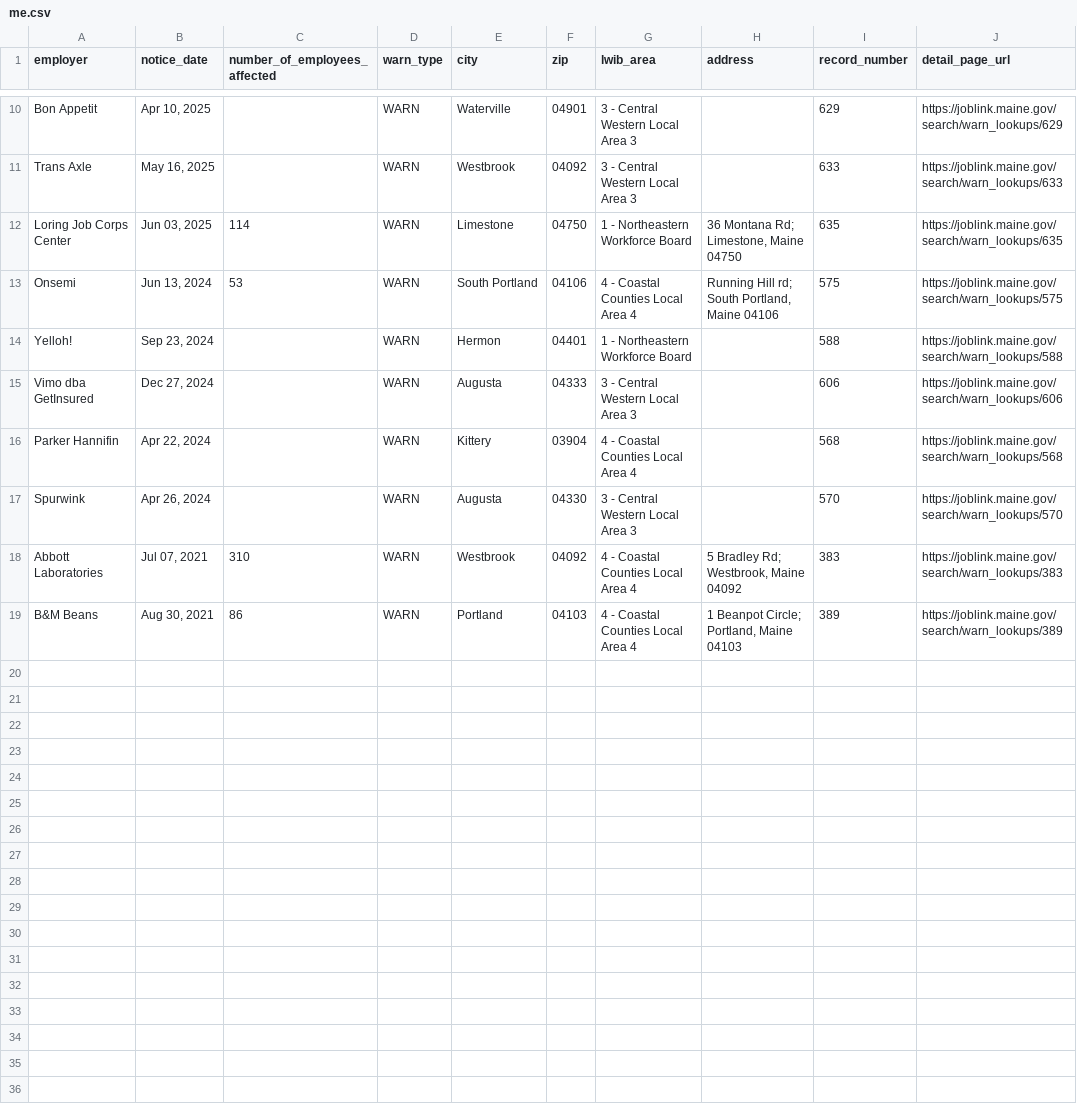
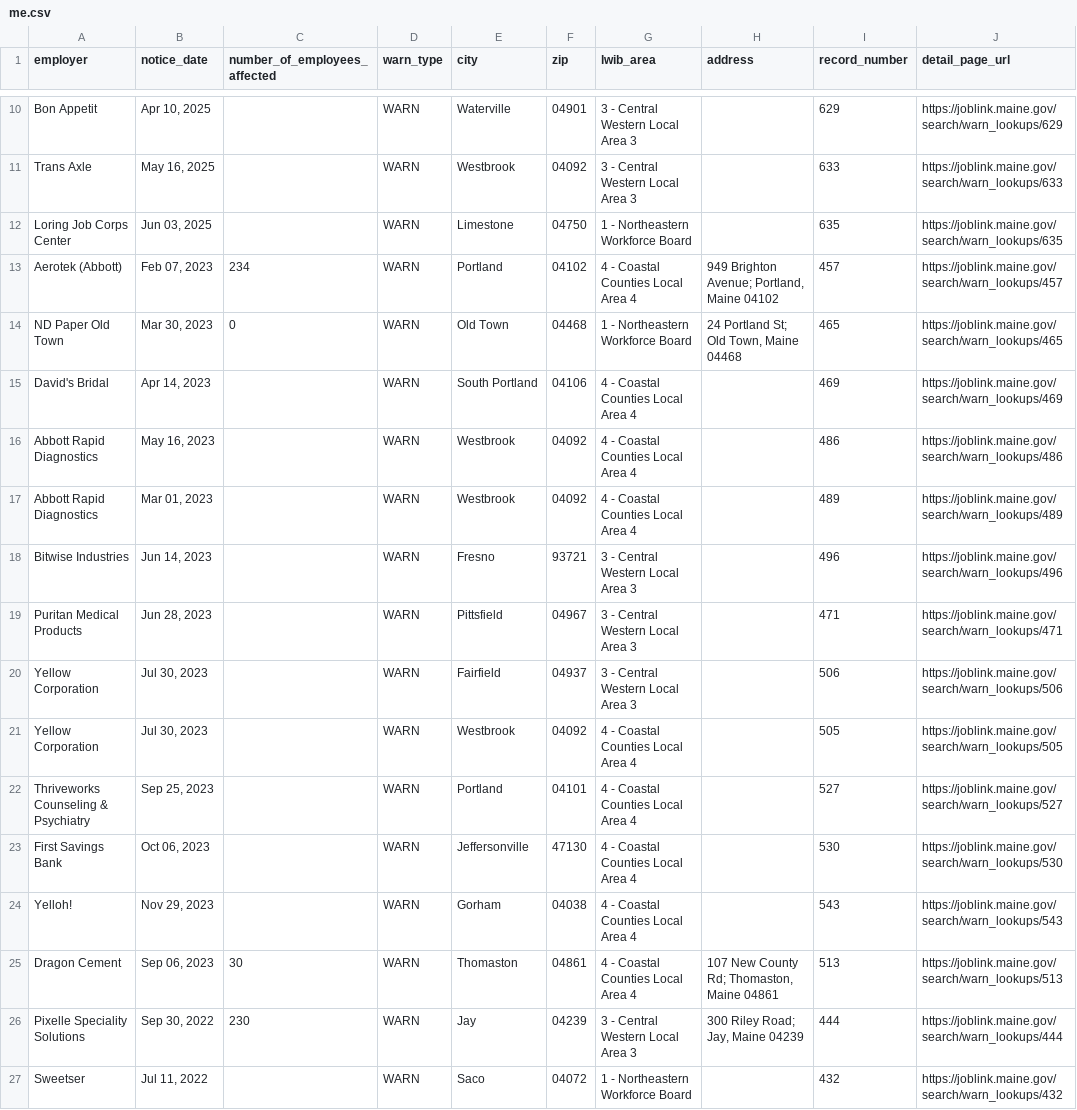
Before and after one commit to FTS-IE/github-actions-tut, a CSV file: data/me.csv, drawn as a sheet; only a part is shown, gaps mark what is left out; the diff covers the shown part only.

```diff
--- a/data/me.csv
+++ b/data/me.csv
@@ -11,9 +11,17 @@ Bon Appetit,"Apr 10, 2025",,WARN,Waterville,04901,3 - Central Western Local Area
 Trans Axle,"May 16, 2025",,WARN,Westbrook,04092,3 - Central Western Local Area 3,,633,https://joblink.maine.gov/search/warn_lookups/633
-Loring Job Corps Center,"Jun 03, 2025",114,WARN,Limestone,04750,1 - Northeastern Workforce Board,"36 Montana Rd; Limestone, Maine 04750",635,https://joblink.maine.gov/search/warn_lookups/635
-Onsemi,"Jun 13, 2024",53,WARN,South Portland,04106,4 - Coastal Counties Local Area 4,"Running Hill rd; South Portland, Maine 04106",575,https://joblink.maine.gov/search/warn_lookups/575
-Yelloh!,"Sep 23, 2024",,WARN,Hermon,04401,1 - Northeastern Workforce Board,,588,https://joblink.maine.gov/search/warn_lookups/588
-Vimo dba GetInsured,"Dec 27, 2024",,WARN,Augusta,04333,3 - Central Western Local Area 3,,606,https://joblink.maine.gov/search/warn_lookups/606
-Parker Hannifin,"Apr 22, 2024",,WARN,Kittery,03904,4 - Coastal Counties Local Area 4,,568,https://joblink.maine.gov/search/warn_lookups/568
-Spurwink,"Apr 26, 2024",,WARN,Augusta,04330,3 - Central Western Local Area 3,,570,https://joblink.maine.gov/search/warn_lookups/570
-Abbott Laboratories,"Jul 07, 2021",310,WARN,Westbrook,04092,4 - Coastal Counties Local Area 4,"5 Bradley Rd; Westbrook, Maine 04092",383,https://joblink.maine.gov/search/warn_lookups/383
-B&M Beans,"Aug 30, 2021",86,WARN,Portland,04103,4 - Coastal Counties Local Area 4,"1 Beanpot Circle; Portland, Maine 04103",389,https://joblink.maine.gov/search/warn_lookups/389
+Loring Job Corps Center,"Jun 03, 2025",,WARN,Limestone,04750,1 - Northeastern Workforce Board,,635,https://joblink.maine.gov/search/warn_lookups/635
+Aerotek (Abbott),"Feb 07, 2023",234,WARN,Portland,04102,4 - Coastal Counties Local Area 4,"949 Brighton Avenue; Portland, Maine 04102",457,https://joblink.maine.gov/search/warn_lookups/457
+ND Paper Old Town,"Mar 30, 2023",0,WARN,Old Town,04468,1 - Northeastern Workforce Board,"24 Portland St; Old Town, Maine 04468",465,https://joblink.maine.gov/search/warn_lookups/465
+David's  Bridal,"Apr 14, 2023",,WARN,South Portland,04106,4 - Coastal Counties Local Area 4,,469,https://joblink.maine.gov/search/warn_lookups/469
+Abbott Rapid Diagnostics,"May 16, 2023",,WARN,Westbrook,04092,4 - Coastal Counties Local Area 4,,486,https://joblink.maine.gov/search/warn_lookups/486
+Abbott Rapid Diagnostics,"Mar 01, 2023",,WARN,Westbrook,04092,4 - Coastal Counties Local Area 4,,489,https://joblink.maine.gov/search/warn_lookups/489
+Bitwise Industries,"Jun 14, 2023",,WARN,Fresno,93721,3 - Central Western Local Area 3,,496,https://joblink.maine.gov/search/warn_lookups/496
+Puritan Medical Products,"Jun 28, 2023",,WARN,Pittsfield,04967,3 - Central Western Local Area 3,,471,https://joblink.maine.gov/search/warn_lookups/471
+Yellow Corporation,"Jul 30, 2023",,WARN,Fairfield,04937,3 - Central Western Local Area 3,,506,https://joblink.maine.gov/search/warn_lookups/506
+Yellow Corporation,"Jul 30, 2023",,WARN,Westbrook,04092,4 - Coastal Counties Local Area 4,,505,https://joblink.maine.gov/search/warn_lookups/505
+Thriveworks Counseling & Psychiatry,"Sep 25, 2023",,WARN,Portland,04101,4 - Coastal Counties Local Area 4,,527,https://joblink.maine.gov/search/warn_lookups/527
+First Savings Bank,"Oct 06, 2023",,WARN,Jeffersonville,47130,4 - Coastal Counties Local Area 4,,530,https://joblink.maine.gov/search/warn_lookups/530
+Yelloh!,"Nov 29, 2023",,WARN,Gorham,04038,4 - Coastal Counties Local Area 4,,543,https://joblink.maine.gov/search/warn_lookups/543
+Dragon Cement,"Sep 06, 2023",30,WARN,Thomaston,04861,4 - Coastal Counties Local Area 4,"107 New County Rd; Thomaston, Maine 04861",513,https://joblink.maine.gov/search/warn_lookups/513
+Pixelle Speciality Solutions,"Sep 30, 2022",230,WARN,Jay,04239,3 - Central Western Local Area 3,"300 Riley Road; Jay, Maine 04239",444,https://joblink.maine.gov/search/warn_lookups/444
+Sweetser,"Jul 11, 2022",,WARN,Saco,04072,1 - Northeastern Workforce Board,,432,https://joblink.maine.gov/search/warn_lookups/432
```
Also changed, not shown: 4 edited cells elsewhere in this file, data/recent_notices.csv, data/vt.csv, 5 other files.
